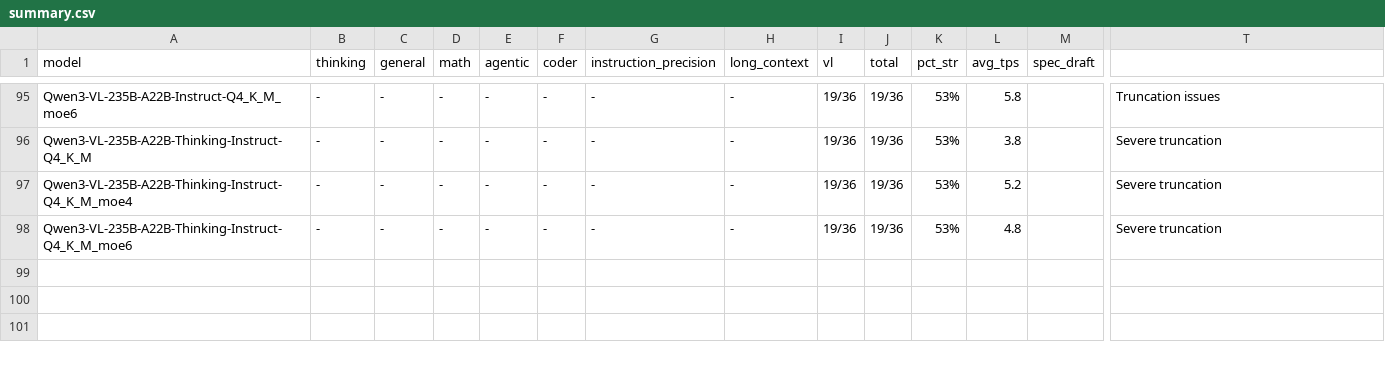
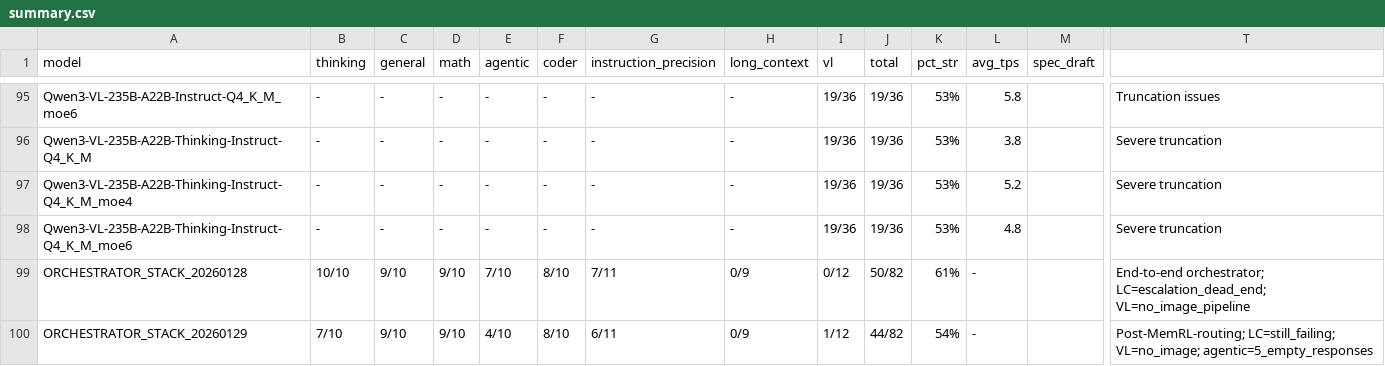
Before and after one commit to pestopoppa/amd-epyc-inference, a CSV file: benchmarks/results/reviews/summary.csv, drawn as a sheet; only a part is shown, gaps mark what is left out; rows hold the shown columns only; the diff names each change by its address in the sheet, - before the commit and + after, or states it on an @@ line.

```diff
--- a/benchmarks/results/reviews/summary.csv
+++ b/benchmarks/results/reviews/summary.csv
+row 99: ORCHESTRATOR_STACK_20260128 | 10/10 | 9/10 | 9/10 | 7/10 | 8/10 | 7/11 | 0/9 | 0/12 | 50/82 | 61% | - |  | End-to-end orchestrator; LC=escalation_dead_end; VL=no_image_pipeline
+row 100: ORCHESTRATOR_STACK_20260129 | 7/10 | 9/10 | 9/10 | 4/10 | 8/10 | 6/11 | 0/9 | 1/12 | 44/82 | 54% | - |  | Post-MemRL-routing; LC=still_failing; VL=no_image; agentic=5_empty_responses
```
Also changed, not shown: 11 other files.
